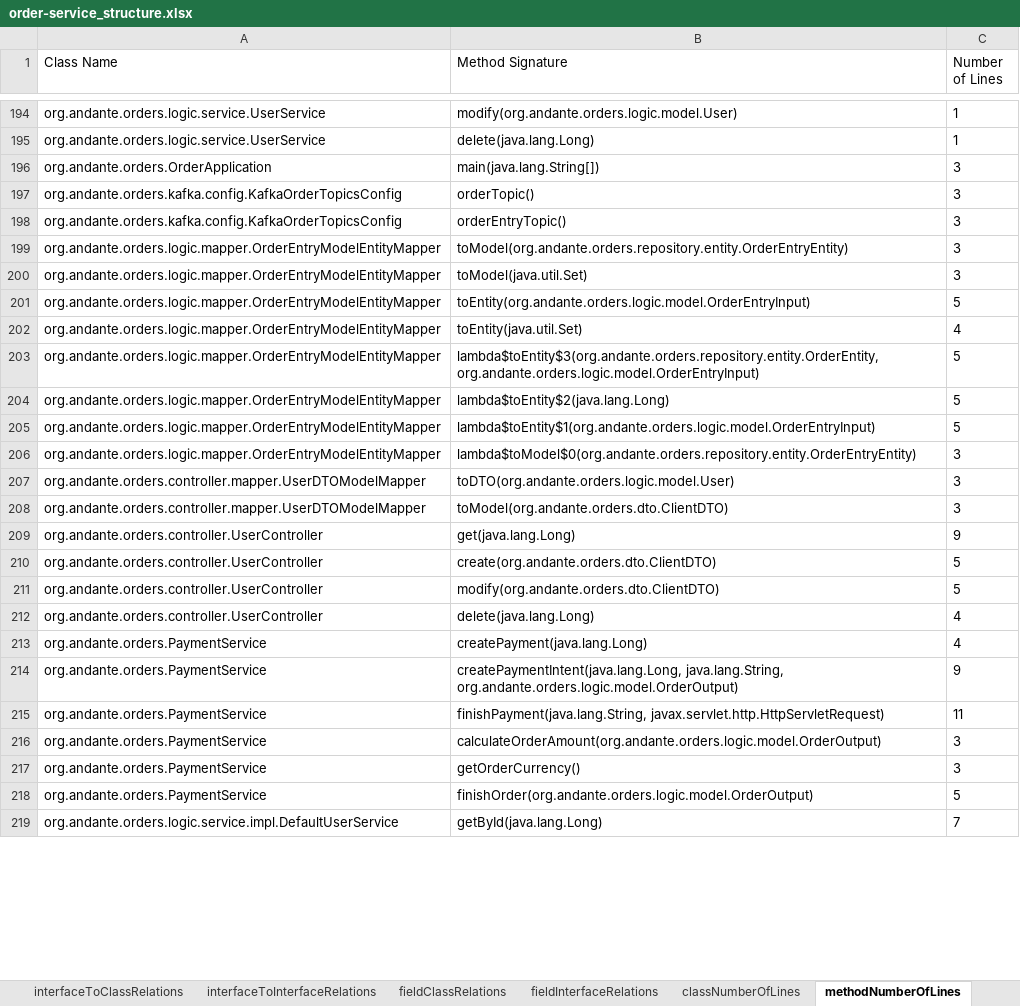
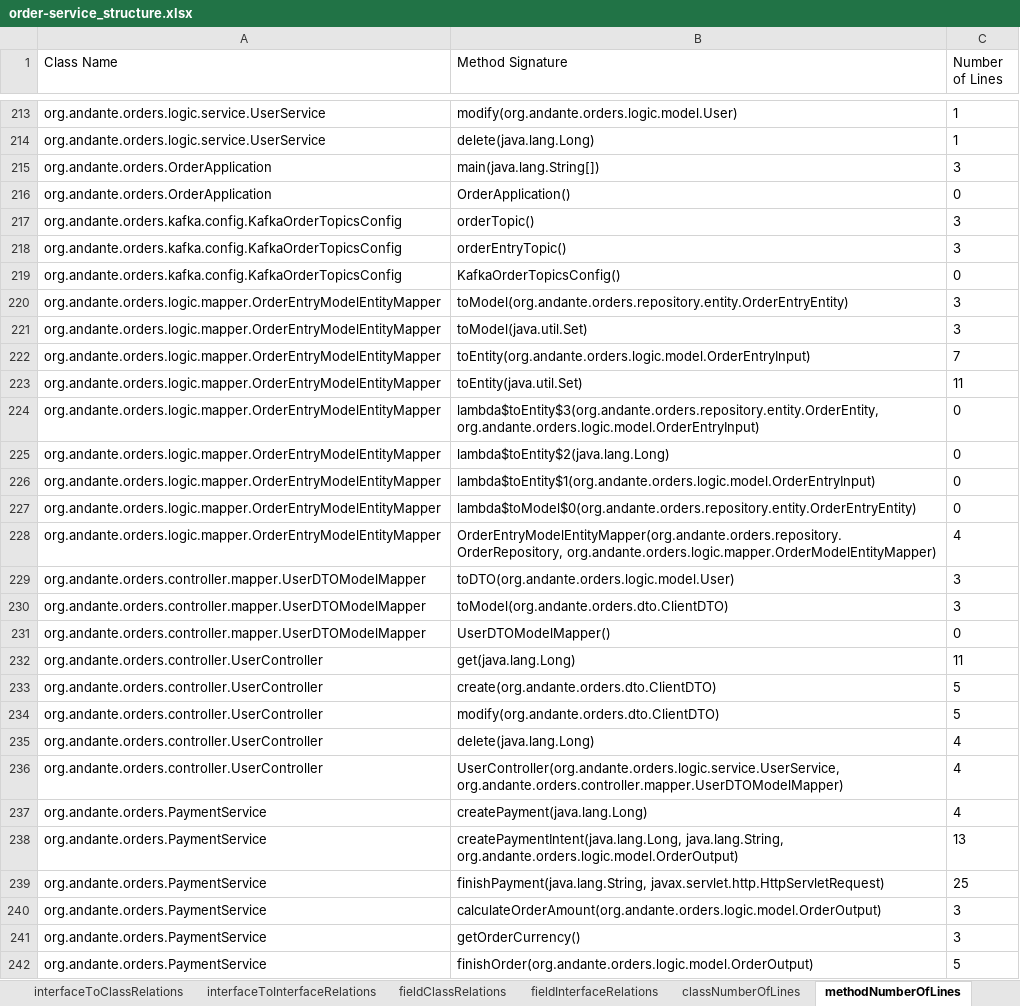
Before and after one commit to kacper1134/MicroserviceMeasure, an Excel workbook: data/backend/order-service_structure.xlsx, sheet methodNumberOfLines, drawn as a sheet; only a part is shown, gaps mark what is left out; the shorter side is filled out with more unchanged rows; values as stored, in another font and other column widths than the file's, no borders; addresses are those after the commit; the diff covers the shown part only; the diff names each change by its address in the sheet, - before the commit and + after, or states it on an @@ line.

```diff
--- a/data/backend/order-service_structure.xlsx (sheet methodNumberOfLines)
+++ b/data/backend/order-service_structure.xlsx (sheet methodNumberOfLines)
+row 216: org.andante.orders.OrderApplication | OrderApplication() | 0
+row 219: org.andante.orders.kafka.config.KafkaOrderTopicsConfig | KafkaOrderTopicsConfig() | 0
-C222 (Number of Lines): 5
+C222 (Number of Lines): 7
-C223 (Number of Lines): 4
+C223 (Number of Lines): 11
-C224:C226 (Number of Lines): 5
+C224:C226 (Number of Lines): 0
-C227 (Number of Lines): 3
+C227 (Number of Lines): 0
+row 228: org.andante.orders.logic.mapper.OrderEntryModelEntityMapper | OrderEntryModelEntityMapper(org.andante.orders.repository.OrderRepository, org.andante.orders.logic.mapper.OrderModelEntityMapper) | 4
+row 231: org.andante.orders.controller.mapper.UserDTOModelMapper | UserDTOModelMapper() | 0
-C232 (Number of Lines): 9
+C232 (Number of Lines): 11
+row 236: org.andante.orders.controller.UserController | UserController(org.andante.orders.logic.service.UserService, org.andante.orders.controller.mapper.UserDTOModelMapper) | 4
-C238 (Number of Lines): 9
+C238 (Number of Lines): 13
-C239 (Number of Lines): 11
+C239 (Number of Lines): 25
```
Also changed, not shown: 46 added rows and 48 edited cells elsewhere in this sheet, sheet classFields, sheet classNumberOfLines, data/backend/forum-service_structure.xlsx, data/backend/order-client_structure.xlsx, 42 other files.
